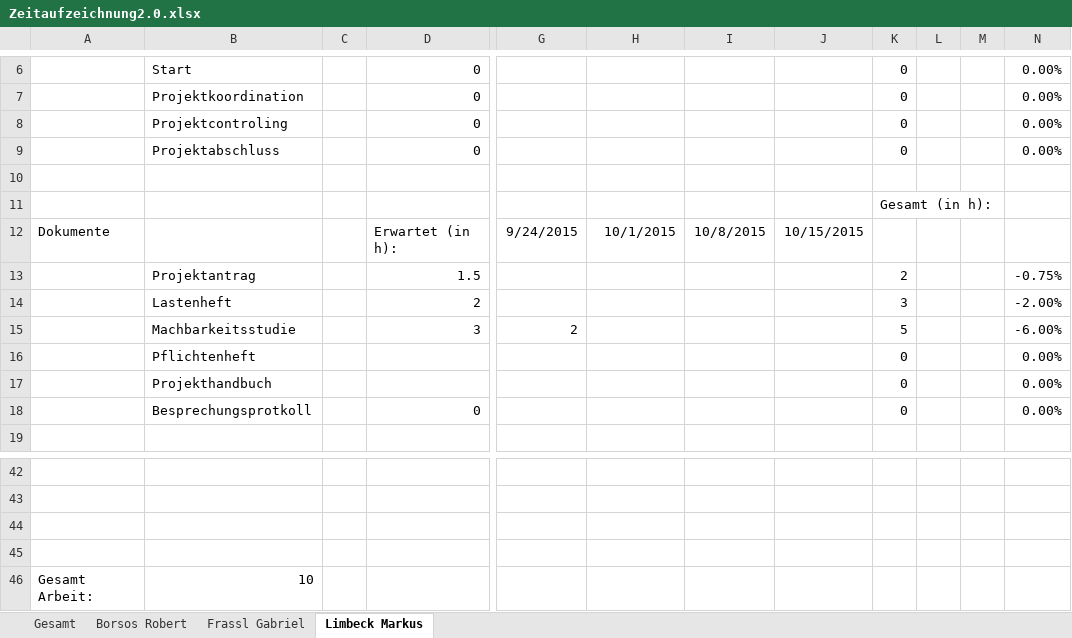
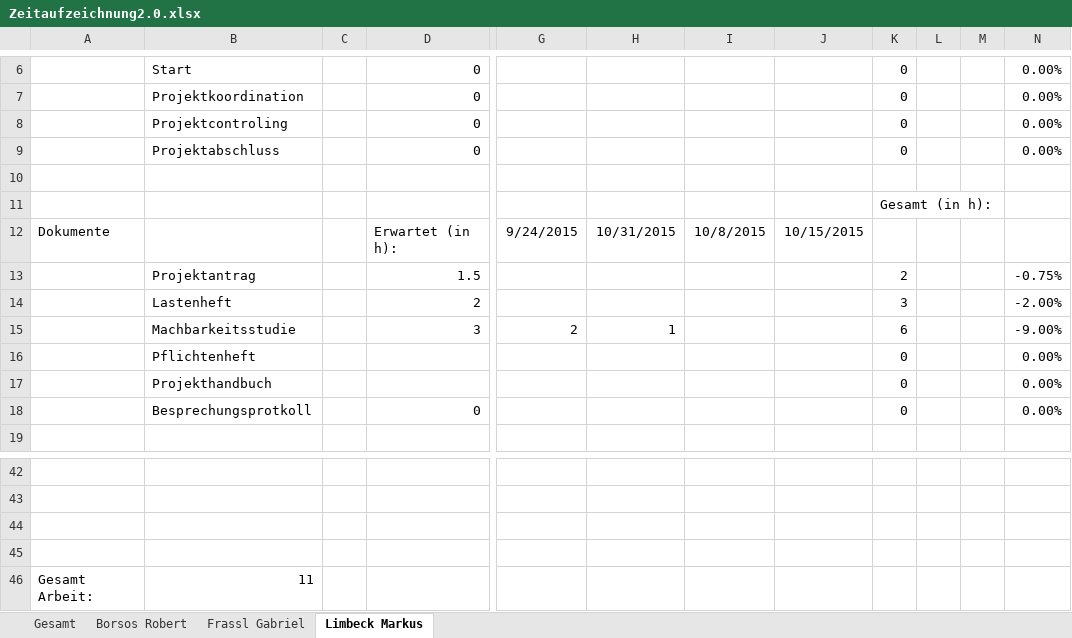
Before and after one commit to GabrielFrassl/School-Quakes, an Excel workbook: Zeitaufzeichnung2.0.xlsx, sheet Limbeck Markus, drawn as a sheet; only a part is shown, gaps mark what is left out; values as stored, in another font and other column widths than the file's, no borders; the diff names each change by its address in the sheet, - before the commit and + after, or states it on an @@ line.

Commit message:
Akutalisierung der Zeitaufzeichnung
Hinzufügen von Daten für Robert und Markus

```diff
--- a/Zeitaufzeichnung2.0.xlsx (sheet Limbeck Markus)
+++ b/Zeitaufzeichnung2.0.xlsx (sheet Limbeck Markus)
-H12: 10/1/2015
+H12: 10/31/2015
-H15: (empty)
+H15: 1
-K15: 5
+K15: 6
-N15: -6.00%
+N15: -9.00%
-B46: 10
+B46: 11
```
Also changed, not shown: sheet Borsos Robert, sheet Gesamt, charts or pictures.
